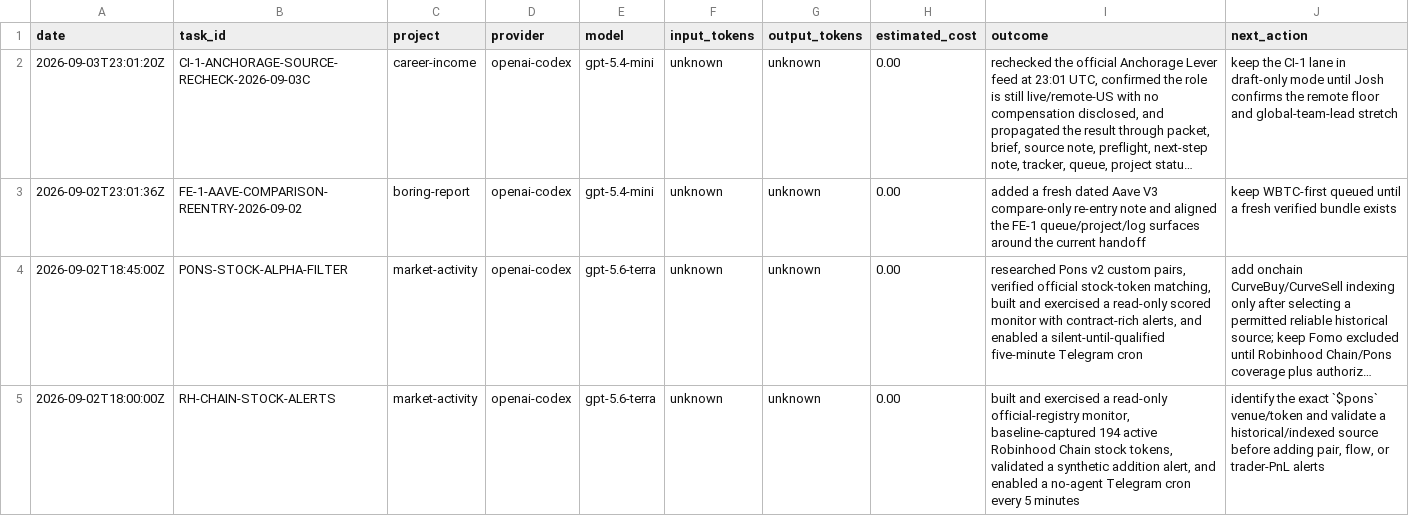
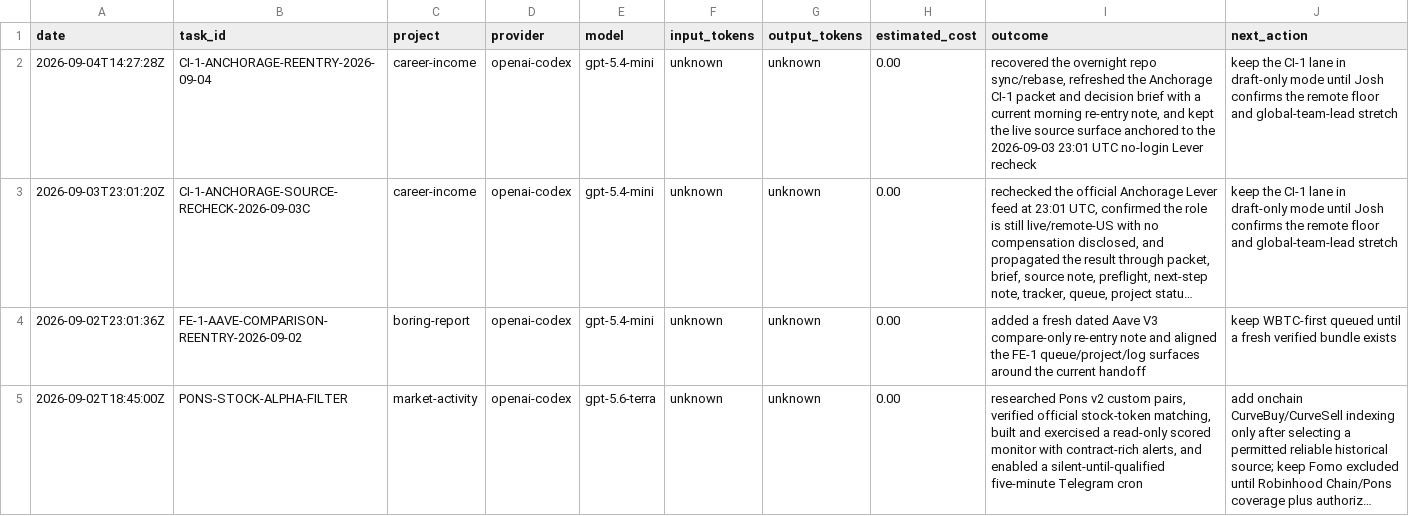
Before and after one commit to jcrypto420/COMMANDER, a CSV file: logs/model_usage.csv, drawn as a sheet; only a part is shown; the shorter side is filled out with more unchanged rows; long unchanged cells end in …; the diff names each change by its address in the sheet, - before the commit and + after, or states it on an @@ line.

Commit message:
Commander: Daily money loop morning run output 2026-09-04

```diff
--- a/logs/model_usage.csv
+++ b/logs/model_usage.csv
+row 2: 2026-09-04T14:27:28Z | CI-1-ANCHORAGE-REENTRY-2026-09-04 | career-income | openai-codex | gpt-5.4-mini | unknown | unknown | 0.00 | recovered the overnight repo sync/rebase, refreshed the Anchorage CI-1 packet and decision brief with a current morning re-entry note, and kept the live source surface anchored to the 2026-09-03 23:01 UTC no-login Lever recheck | keep the CI-1 lane in draft-only mode until Josh confirms the remote floor and global-team-lead stretch
```
Also changed, not shown: 3 other files.
